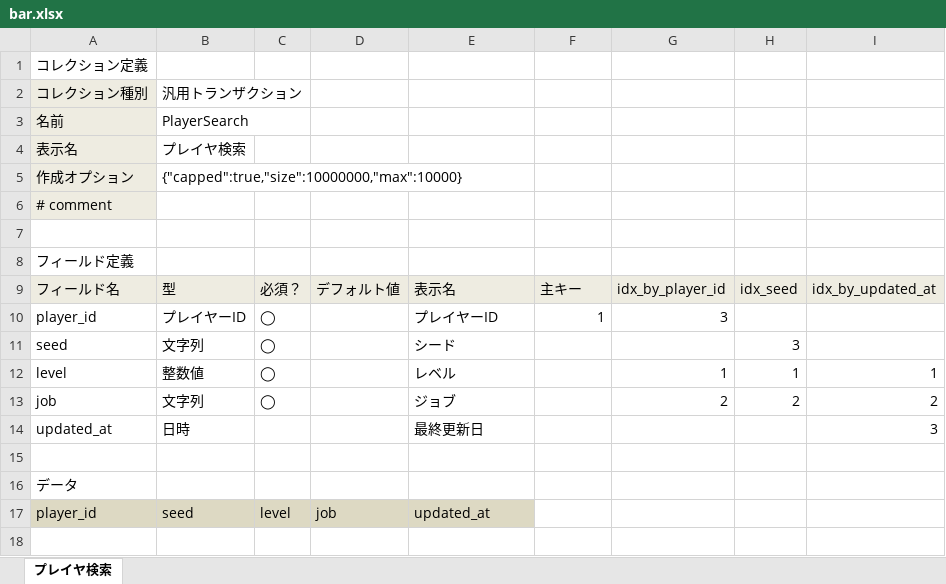
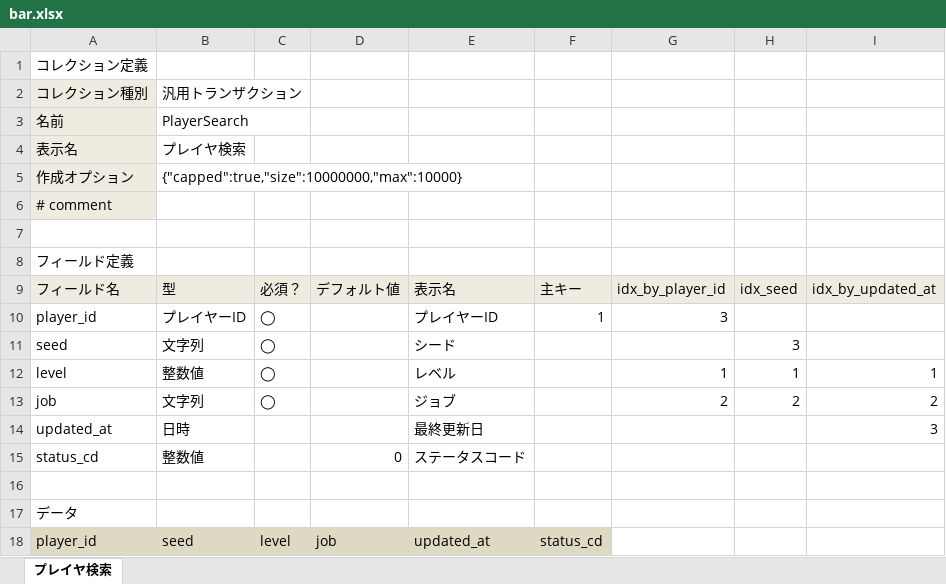
Before and after one commit to groovenauts/fontana_sample, an Excel workbook: app/seeds/bar.xlsx, sheet プレイヤ検索, drawn as a sheet; values as stored, in another font and other column widths than the file's, no borders; addresses are those after the commit; the diff names each change by its address in the sheet, - before the commit and + after, or states it on an @@ line.

Commit message:
[汎用TX][add field] scenario_41

```diff
--- a/app/seeds/bar.xlsx (sheet プレイヤ検索)
+++ b/app/seeds/bar.xlsx (sheet プレイヤ検索)
+row 15: status_cd | 整数値 |  | 0 | ステータスコード
-F18: (empty)
+F18: status_cd
-F18 fill: none
+F18 fill: #DDD9C3
```
